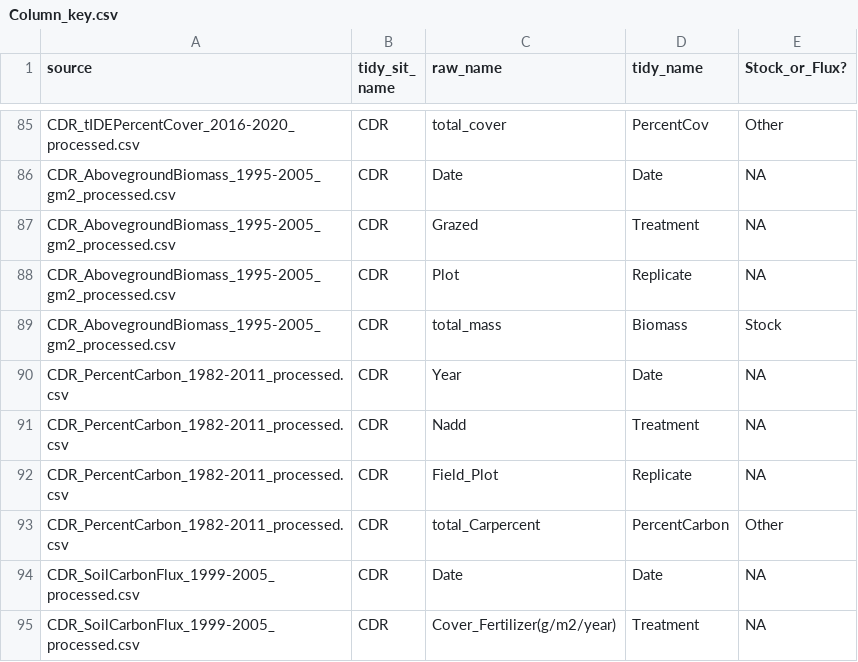
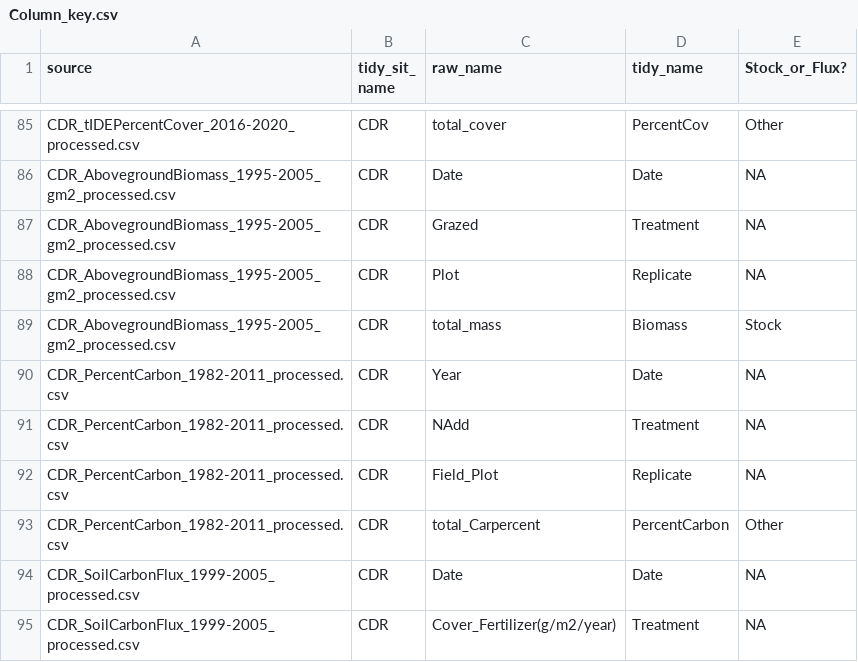
Before and after one commit to lter/ssecr-c-cycling, a CSV file: Harmonizing/Column_key.csv, drawn as a sheet; only a part is shown, gaps mark what is left out.

Commit message:
updated column key

```diff
--- a/Harmonizing/Column_key.csv
+++ b/Harmonizing/Column_key.csv
@@ -90,3 +90,3 @@ CDR_AbovegroundBiomass_1995-2005_gm2_processed.csv,CDR,total_mass,Biomass,Stock
 CDR_PercentCarbon_1982-2011_processed.csv,CDR,Year,Date,NA
-CDR_PercentCarbon_1982-2011_processed.csv,CDR,Nadd,Treatment,NA
+CDR_PercentCarbon_1982-2011_processed.csv,CDR,NAdd,Treatment,NA
 CDR_PercentCarbon_1982-2011_processed.csv,CDR,Field_Plot,Replicate,NA
```
